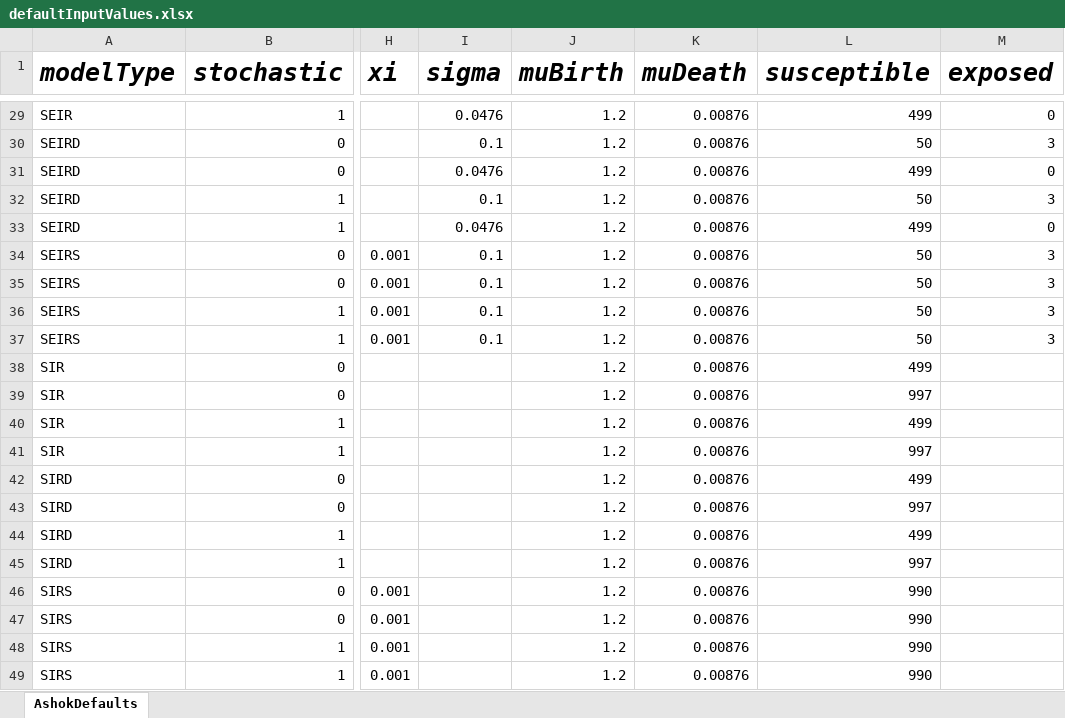
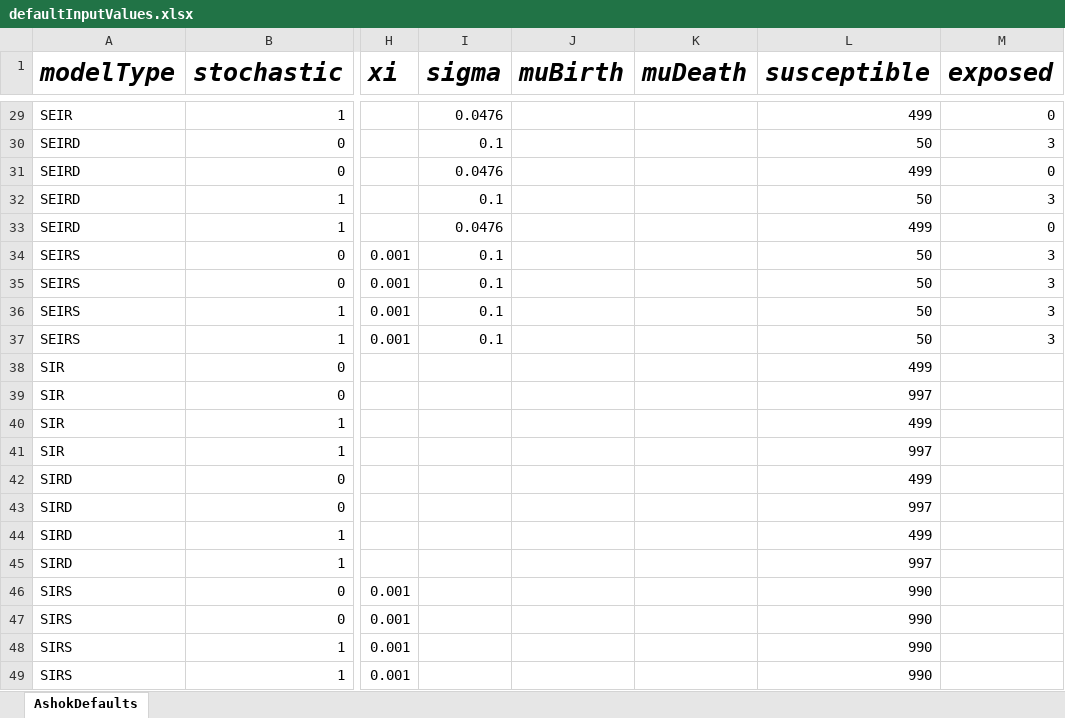
Before and after one commit to ashokkrish/episim, an Excel workbook: data/defaultInputValues.xlsx, sheet AshokDefaults, drawn as a sheet; only a part is shown, gaps mark what is left out; values as stored, in another font and other column widths than the file's, no borders; conditional formats not drawn; the diff covers the shown part only; the diff names each change by its address in the sheet, - before the commit and + after, or states it on an @@ line.

```diff
--- a/data/defaultInputValues.xlsx (sheet AshokDefaults)
+++ b/data/defaultInputValues.xlsx (sheet AshokDefaults)
-J29:J49 (muBirth): 1.2
+J29:J49 (muBirth): (empty)
-K29:K49 (muDeath): 0.00876
+K29:K49 (muDeath): (empty)
```
Also changed, not shown: 62 edited cells elsewhere in this sheet, 20 other files.
